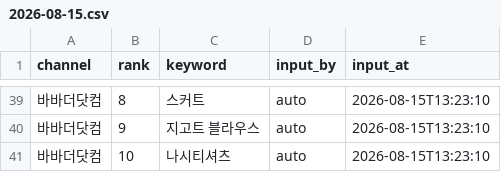
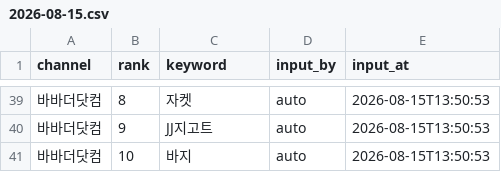
Before and after one commit to performanceteam12-sketch/babathe-trend-dashboard, a CSV file: data/app_search/2026-08-15.csv, drawn as a sheet; only a part is shown, gaps mark what is left out; the diff covers the shown part only; the diff names each change by its address in the sheet, - before the commit and + after, or states it on an @@ line.

```diff
--- a/data/app_search/2026-08-15.csv
+++ b/data/app_search/2026-08-15.csv
-C39 (keyword): 스커트
+C39 (keyword): 자켓
-E39:E41 (input_at): 2026-08-15T13:23:10
+E39:E41 (input_at): 2026-08-15T13:50:53
-C40 (keyword): 지고트 블라우스
+C40 (keyword): JJ지고트
-C41 (keyword): 나시티셔츠
+C41 (keyword): 바지
```
Also changed, not shown: 32 edited cells elsewhere in this file.
